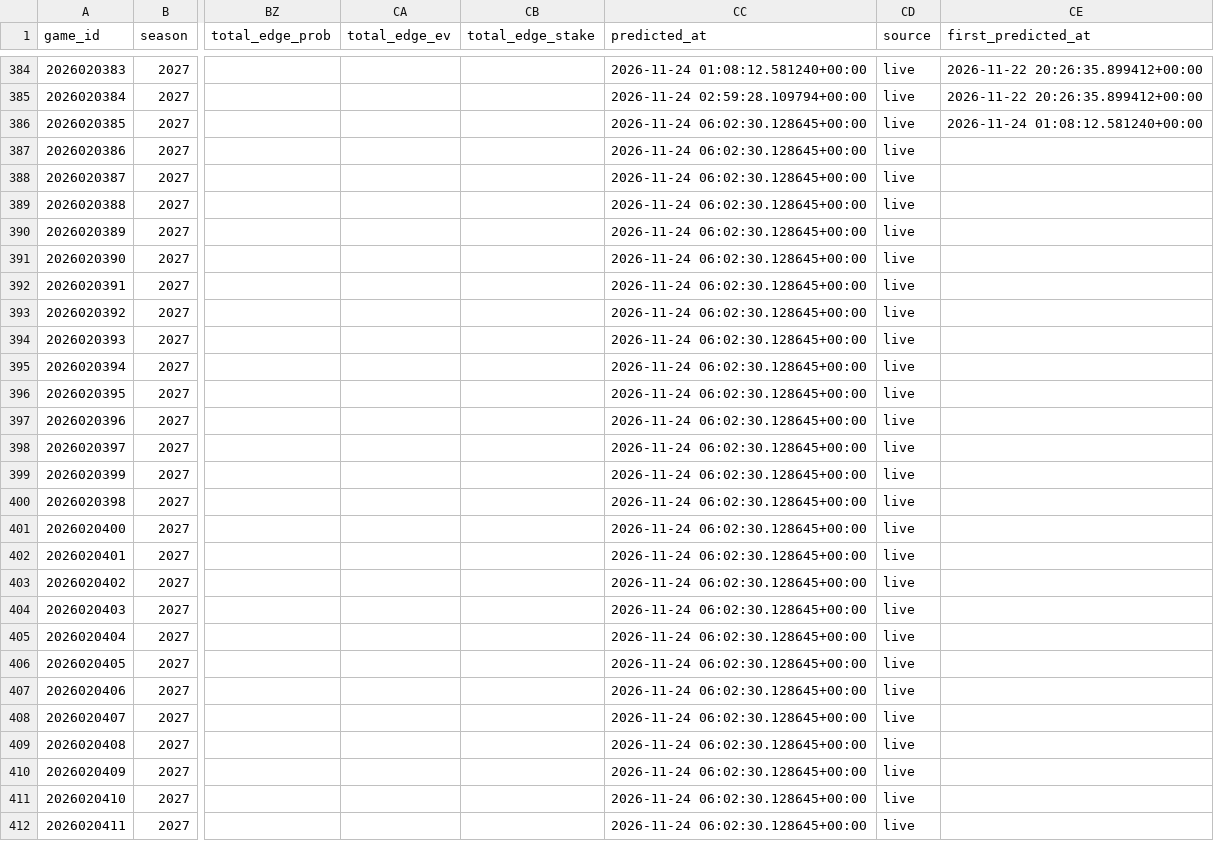
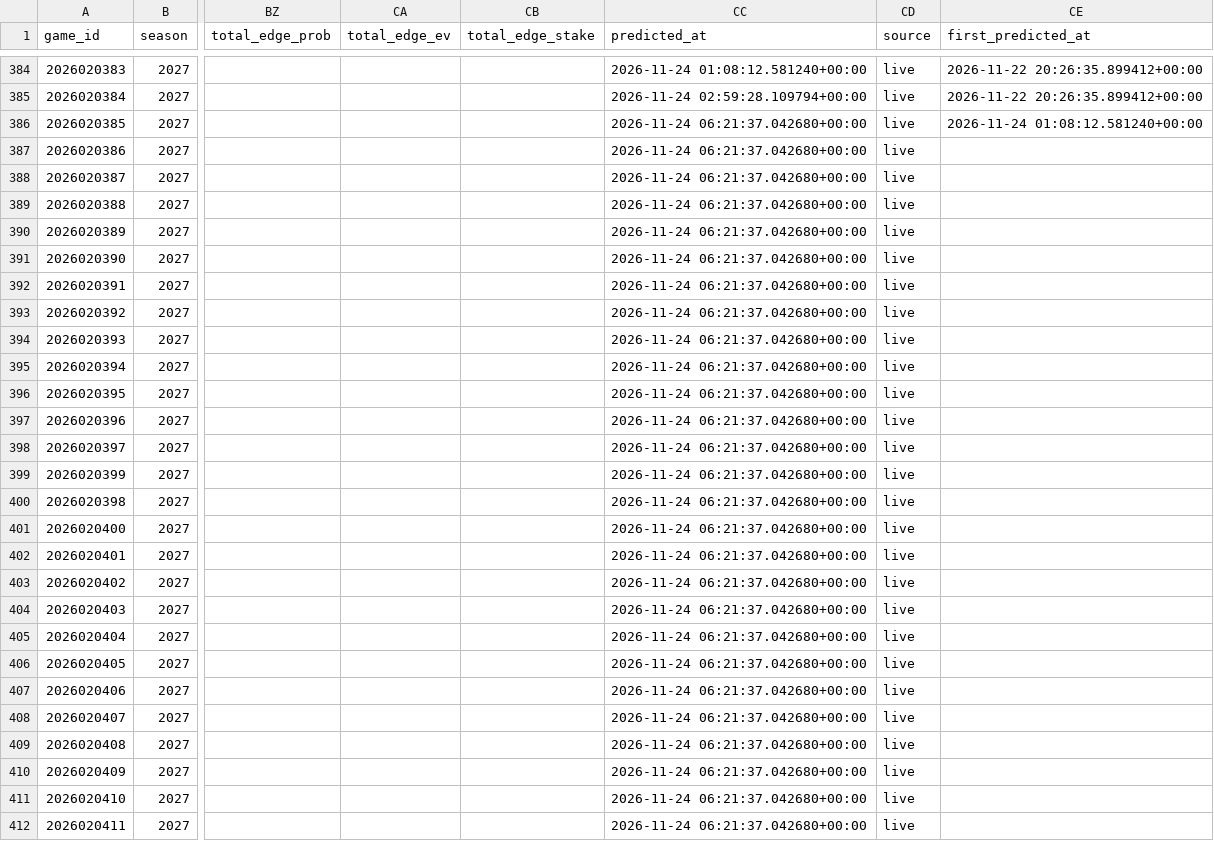
Before and after one commit to AramyJFerrent/AramyJFerrent, a CSV file: NHLScorePredictor/predictions/log.csv, drawn as a sheet; only a part is shown, gaps mark what is left out; the diff covers the shown part only; the diff names each change by its address in the sheet, - before the commit and + after, or states it on an @@ line.

```diff
--- a/NHLScorePredictor/predictions/log.csv
+++ b/NHLScorePredictor/predictions/log.csv
-CC386:CC412 (predicted_at): 2026-11-24 06:02:30.128645+00:00
+CC386:CC412 (predicted_at): 2026-11-24 06:21:37.042680+00:00
```
Also changed, not shown: 3 edited cells elsewhere in this file.
